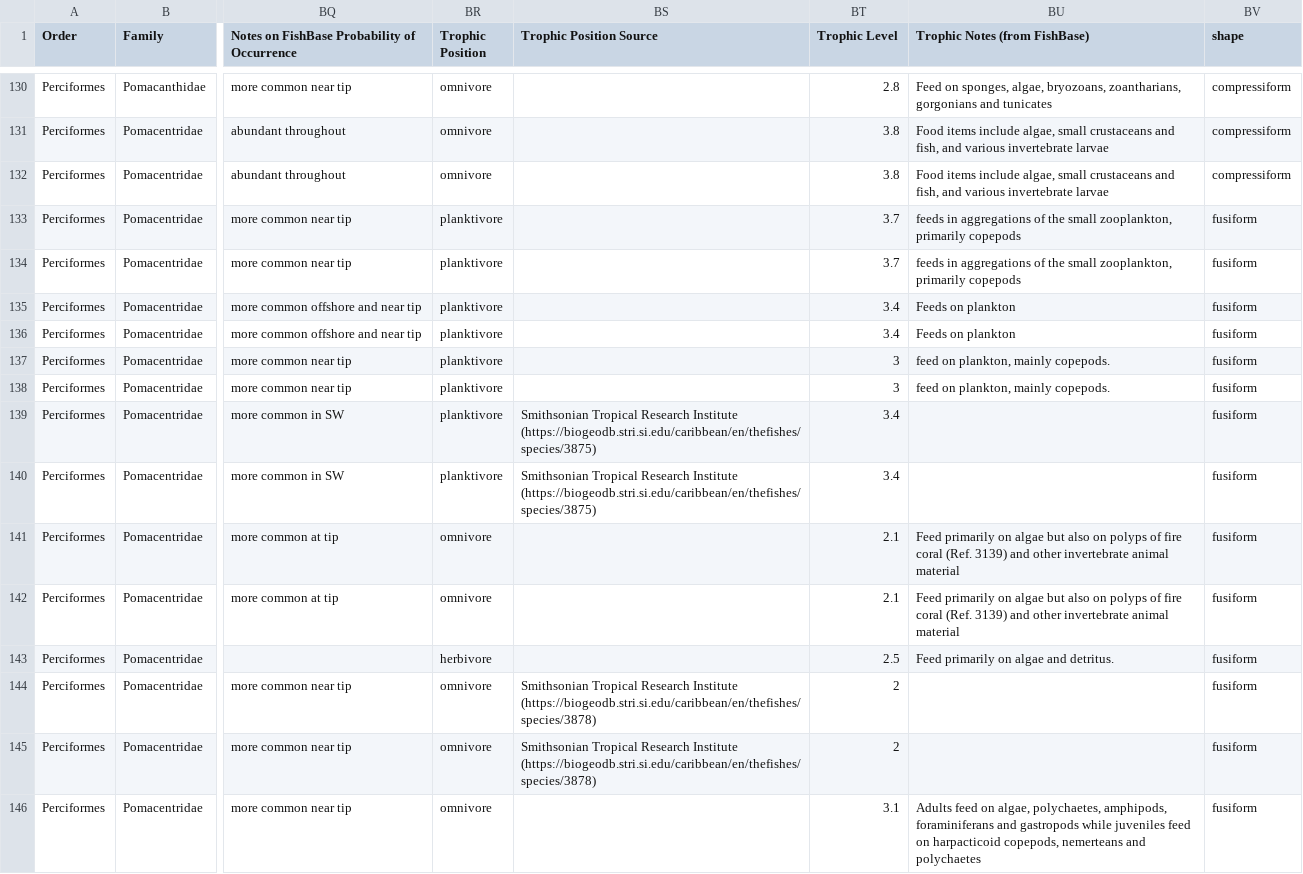
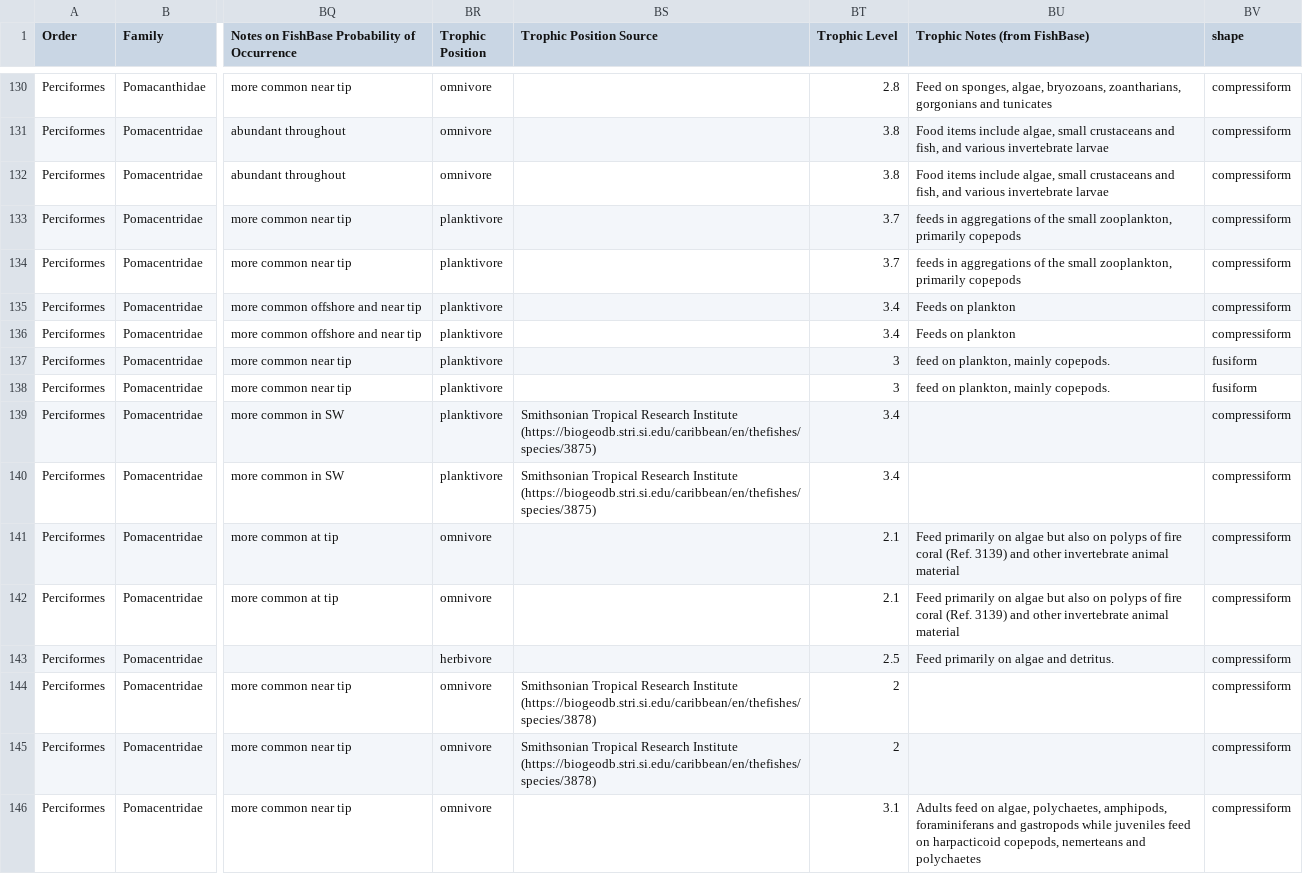
Before and after one commit to iris-george/Reef-Survey-Comparison, a CSV file: clean_data/fish_traits.csv (was data/Fish_Traits - traits.csv), drawn as a sheet; only a part is shown, gaps mark what is left out; the diff covers the shown part only; the diff names each change by its address in the sheet, - before the commit and + after, or states it on an @@ line.

```diff
--- a/data/Fish_Traits - traits.csv
+++ b/clean_data/fish_traits.csv
-BV133:BV136 (shape): fusiform
+BV133:BV136 (shape): compressiform
-BV139:BV146 (shape): fusiform
+BV139:BV146 (shape): compressiform
```
Also changed, not shown: 34 edited cells elsewhere in this file, clean_data/SVC_data.csv, 43 other files.
